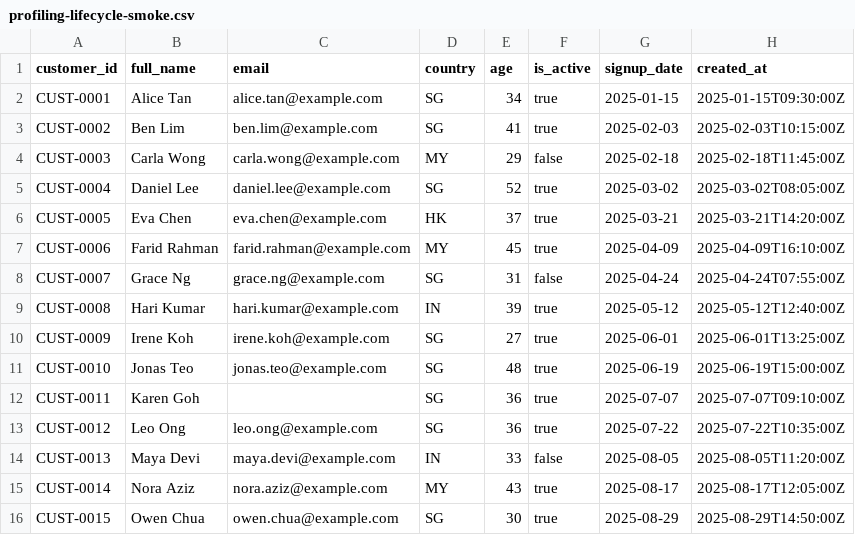
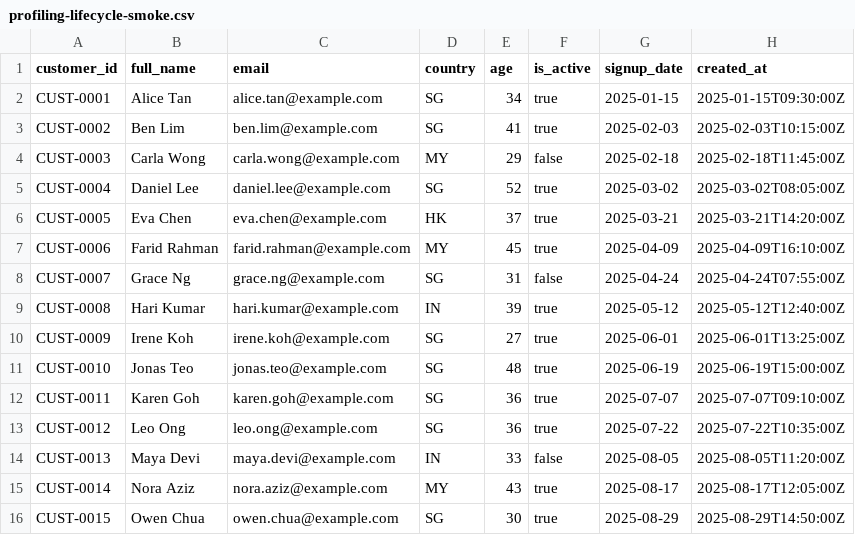
Before and after one commit to shoaib143-sudo/data-quality-ai-platform, a CSV file: public/test-fixtures/profiling-lifecycle-smoke.csv, drawn as a sheet.

Commit message:
Prepare governed email-format remediation

```diff
--- a/public/test-fixtures/profiling-lifecycle-smoke.csv
+++ b/public/test-fixtures/profiling-lifecycle-smoke.csv
@@ -11,3 +11,3 @@ CUST-0009,Irene Koh,irene.koh@example.com,SG,27,true,2025-06-01,2025-06-01T13:25
 CUST-0010,Jonas Teo,jonas.teo@example.com,SG,48,true,2025-06-19,2025-06-19T15:00:00Z
-CUST-0011,Karen Goh,,SG,36,true,2025-07-07,2025-07-07T09:10:00Z
+CUST-0011,Karen Goh,karen.goh@example.com,SG,36,true,2025-07-07,2025-07-07T09:10:00Z
 CUST-0012,Leo Ong,leo.ong@example.com,SG,36,true,2025-07-22,2025-07-22T10:35:00Z
```
